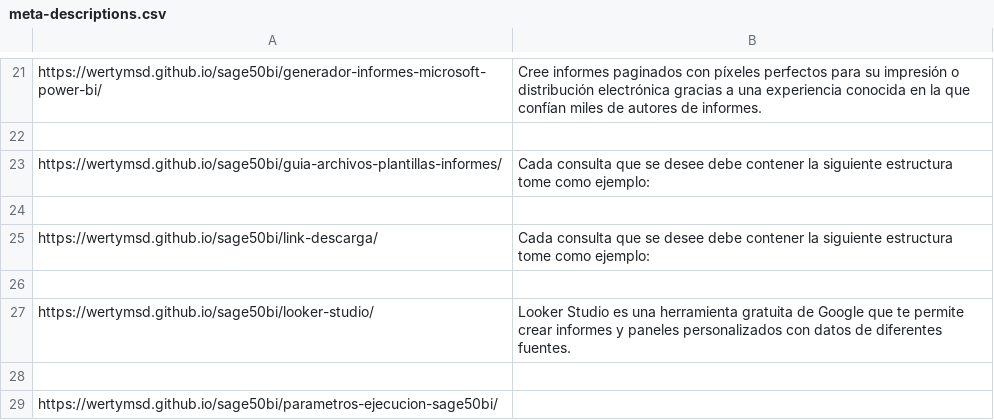
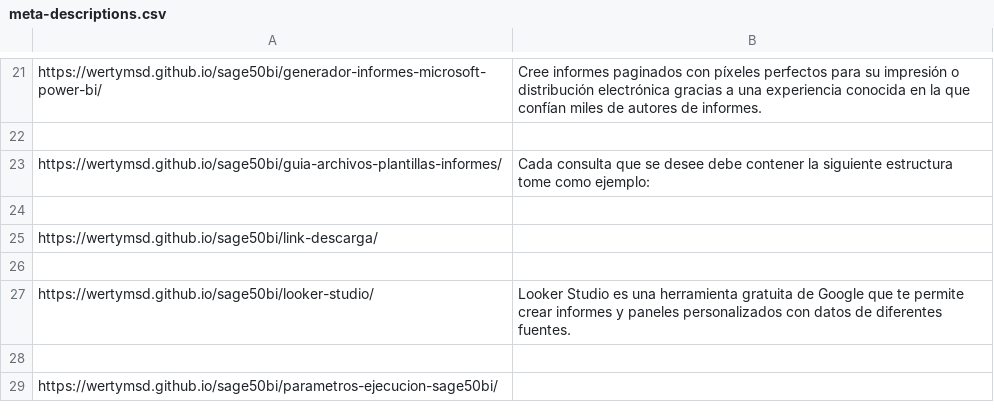
Before and after one commit to wertyMSD/Sage50bi, a CSV file: meta-descriptions.csv, drawn as a sheet; only a part is shown, gaps mark what is left out.

```diff
--- a/meta-descriptions.csv
+++ b/meta-descriptions.csv
@@ -24,3 +24,3 @@ https://wertymsd.github.io/sage50bi/guia-archivos-plantillas-informes/,Cada cons
 
-https://wertymsd.github.io/sage50bi/link-descarga/,Cada consulta que se desee debe contener la siguiente estructura tome como ejemplo:
+https://wertymsd.github.io/sage50bi/link-descarga/,
 
```
Also changed, not shown: 2 other files.
